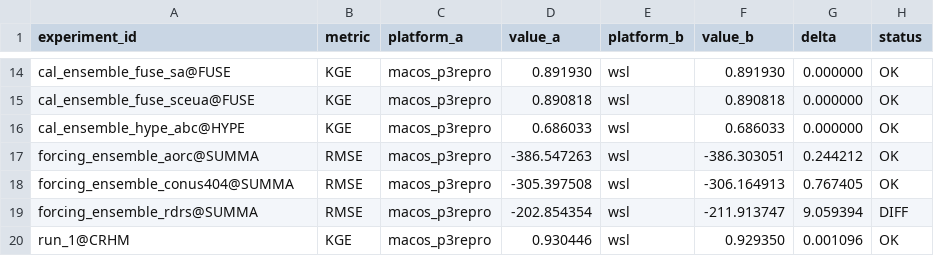
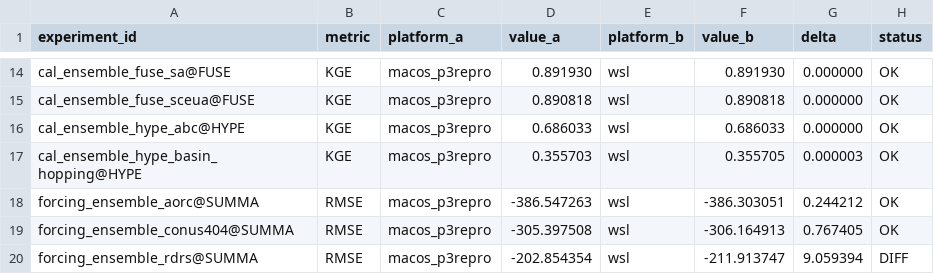
Before and after one commit to DarriEy/SYMFLUENCE, a CSV file: examples/paper_case_studies/repro_status/comparison.csv, drawn as a sheet; only a part is shown, gaps mark what is left out; the shorter side is filled out with more unchanged rows; the diff names each change by its address in the sheet, - before the commit and + after, or states it on an @@ line.

```diff
--- a/examples/paper_case_studies/repro_status/comparison.csv
+++ b/examples/paper_case_studies/repro_status/comparison.csv
+row 17: cal_ensemble_hype_basin_hopping@HYPE | KGE | macos_p3repro | 0.355703 | wsl | 0.355705 | 0.000003 | OK
```
Also changed, not shown: examples/paper_case_studies/repro_status/metrics_wsl.csv.
